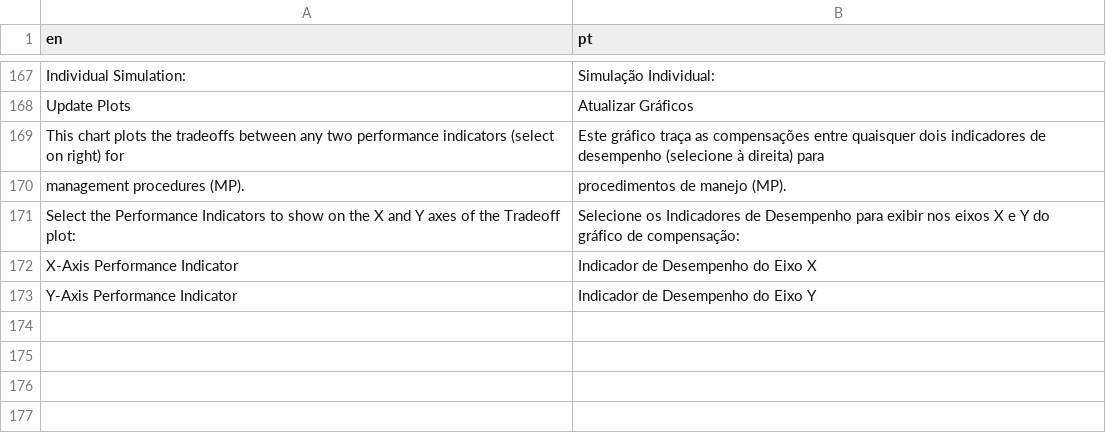
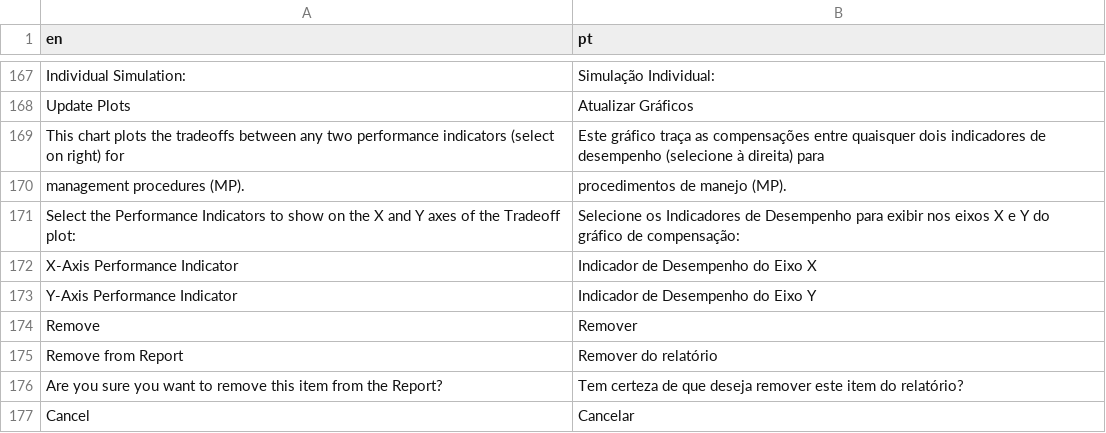
Before and after one commit to Blue-Matter/Slick, a CSV file: inst/translations/translation_pt.csv, drawn as a sheet; only a part is shown, gaps mark what is left out; the diff names each change by its address in the sheet, - before the commit and + after, or states it on an @@ line.

```diff
--- a/inst/translations/translation_pt.csv
+++ b/inst/translations/translation_pt.csv
+row 174: Remove | Remover
+row 175: Remove from Report | Remover do relatório
+row 176: Are you sure you want to remove this item from the Report? | Tem certeza de que deseja remover este item do relatório?
+row 177: Cancel | Cancelar
```
Also changed, not shown: inst/translations/translation_es.csv, inst/translations/translation_fr.csv, 2 other files.
